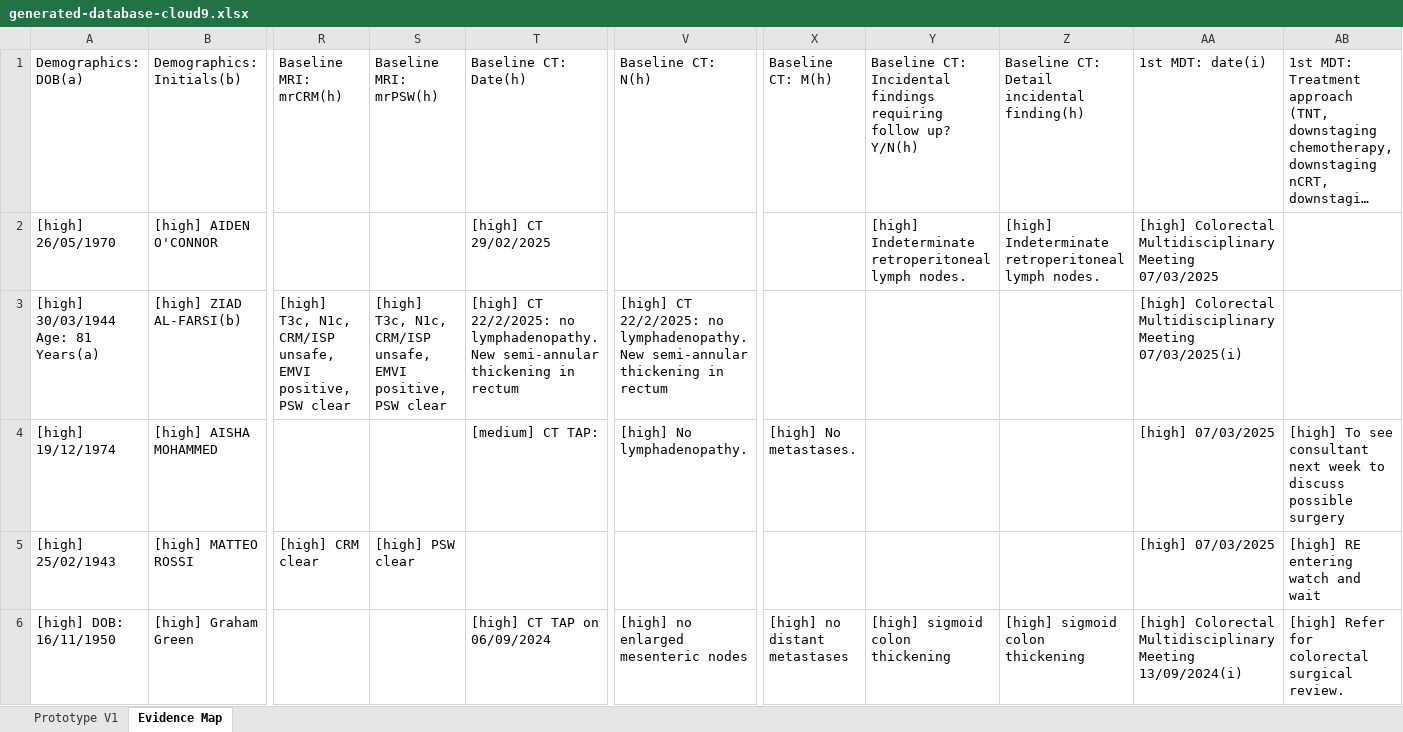
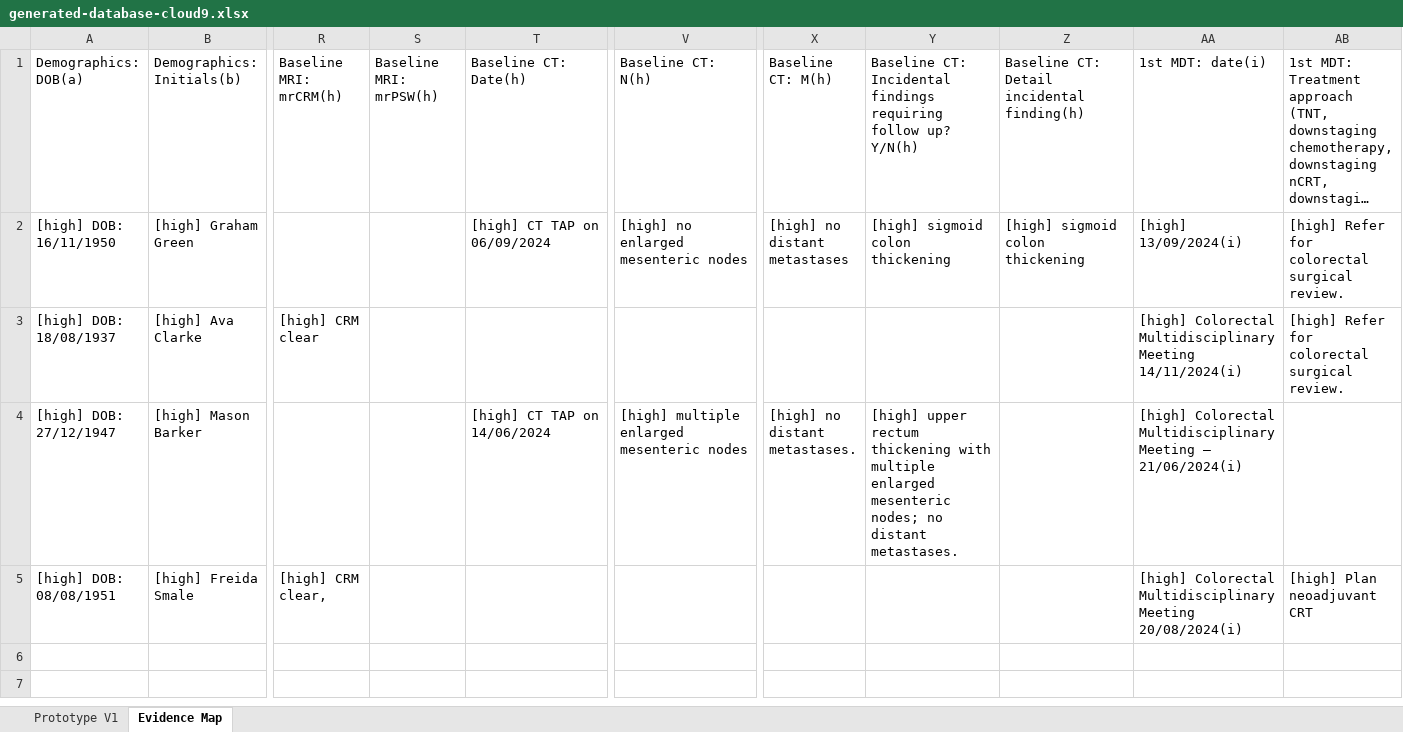
Before and after one commit to ParagE404/Clinical_AI_Hackathon_Team_Cloud9, an Excel workbook: output/generated-database-cloud9.xlsx, sheet Evidence Map, drawn as a sheet; only a part is shown, gaps mark what is left out; long unchanged cells end in …; values as stored, in another font and other column widths than the file's, no borders; removed rows and columns are numbered as before the commit, all else as after; rows hold the shown columns only; the diff names each change by its address in the sheet, - before the commit and + after, or states it on an @@ line.

```diff
--- a/output/generated-database-cloud9.xlsx (sheet Evidence Map)
+++ b/output/generated-database-cloud9.xlsx (sheet Evidence Map)
-row 2: [high] 26/05/1970 | [high] AIDEN O'CONNOR |  |  | [high] CT 29/02/2025 |  |  | [high] Indeterminate retroperitoneal lymph nodes. | [high] Indeterminate retroperitoneal lymph nodes. | [high] Colorectal Multidisciplinary Meeting 07/03/2025
-row 3: [high] 30/03/1944 Age: 81 Years(a) | [high] ZIAD AL-FARSI(b) | [high] T3c, N1c, CRM/ISP unsafe, EMVI positive, PSW clear | [high] T3c, N1c, CRM/ISP unsafe, EMVI positive, PSW clear | [high] CT 22/2/2025: no lymphadenopathy. New semi-annular thickening in rectum | [high] CT 22/2/2025: no lymphadenopathy. New semi-annular thickening in rectum |  |  |  | [high] Colorectal Multidisciplinary Meeting 07/03/2025(i)
-row 4: [high] 19/12/1974 | [high] AISHA MOHAMMED |  |  | [medium] CT TAP: | [high] No lymphadenopathy. | [high] No metastases. |  |  | [high] 07/03/2025 | [high] To see consultant next week to discuss possible surgery
-row 5: [high] 25/02/1943 | [high] MATTEO ROSSI | [high] CRM clear | [high] PSW clear |  |  |  |  |  | [high] 07/03/2025 | [high] RE entering watch and wait
-AA2: [high] Colorectal Multidisciplinary Meeting 13/09/2024(i)
+AA2: [high] 13/09/2024(i)
+row 3: [high] DOB: 18/08/1937 | [high] Ava Clarke | [high] CRM clear |  |  |  |  |  |  | [high] Colorectal Multidisciplinary Meeting 14/11/2024(i) | [high] Refer for colorectal surgical review.
+row 4: [high] DOB: 27/12/1947 | [high] Mason Barker |  |  | [high] CT TAP on 14/06/2024 | [high] multiple enlarged mesenteric nodes | [high] no distant metastases. | [high] upper rectum thickening with multiple enlarged mesenteric nodes; no distant metastases. |  | [high] Colorectal Multidisciplinary Meeting — 21/06/2024(i)
+row 5: [high] DOB: 08/08/1951 | [high] Freida Smale | [high] CRM clear, |  |  |  |  |  |  | [high] Colorectal Multidisciplinary Meeting 20/08/2024(i) | [high] Plan neoadjuvant CRT
```
Also changed, not shown: sheet Prototype V1, 6 other files.
